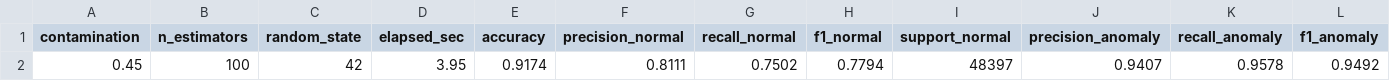
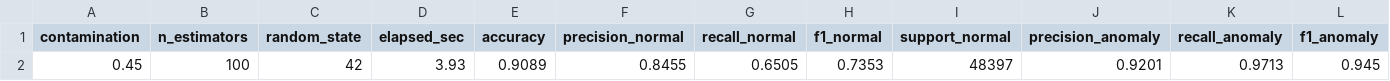
Before and after one commit to meryphone/network-intrusion-detection-AI, a CSV file: evaluation/isolation_forest/kdd/isolation_forest_evaluation.csv, drawn as a sheet; only a part is shown; removed rows and columns are numbered as before the commit, all else as after; rows hold the shown columns only; the diff names each change by its address in the sheet, - before the commit and + after, or states it on an @@ line.

```diff
--- a/evaluation/isolation_forest/kdd/isolation_forest_evaluation.csv
+++ b/evaluation/isolation_forest/kdd/isolation_forest_evaluation.csv
-row 2: 0.45 | 100 | 42 | 3.95 | 0.9174 | 0.8111 | 0.7502 | 0.7794 | 48397 | 0.9407 | 0.9578 | 0.9492
+row 2: 0.45 | 100 | 42 | 3.93 | 0.9089 | 0.8455 | 0.6505 | 0.7353 | 48397 | 0.9201 | 0.9713 | 0.945
```
Also changed, not shown: evaluation/ensemble/cores_iot/ensemble_evaluation.csv, evaluation/ensemble/kdd/ensemble_evaluation.csv, 18 other files.
